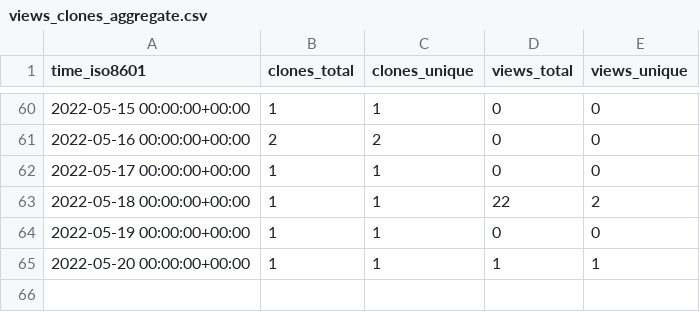
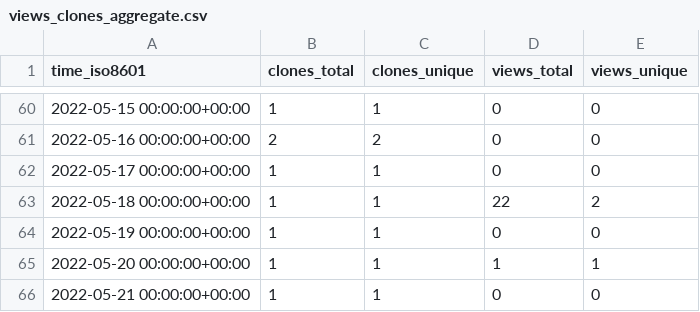
Before and after one commit to AirbusDefenceAndSpace/vispa, a CSV file: AirbusDefenceAndSpace/vispa/ghrs-data/views_clones_aggregate.csv, drawn as a sheet; only a part is shown, gaps mark what is left out; the diff names each change by its address in the sheet, - before the commit and + after, or states it on an @@ line.

```diff
--- a/AirbusDefenceAndSpace/vispa/ghrs-data/views_clones_aggregate.csv
+++ b/AirbusDefenceAndSpace/vispa/ghrs-data/views_clones_aggregate.csv
+row 66: 2022-05-21 00:00:00+00:00 | 1 | 1 | 0 | 0
```
Also changed, not shown: 1 other file.
